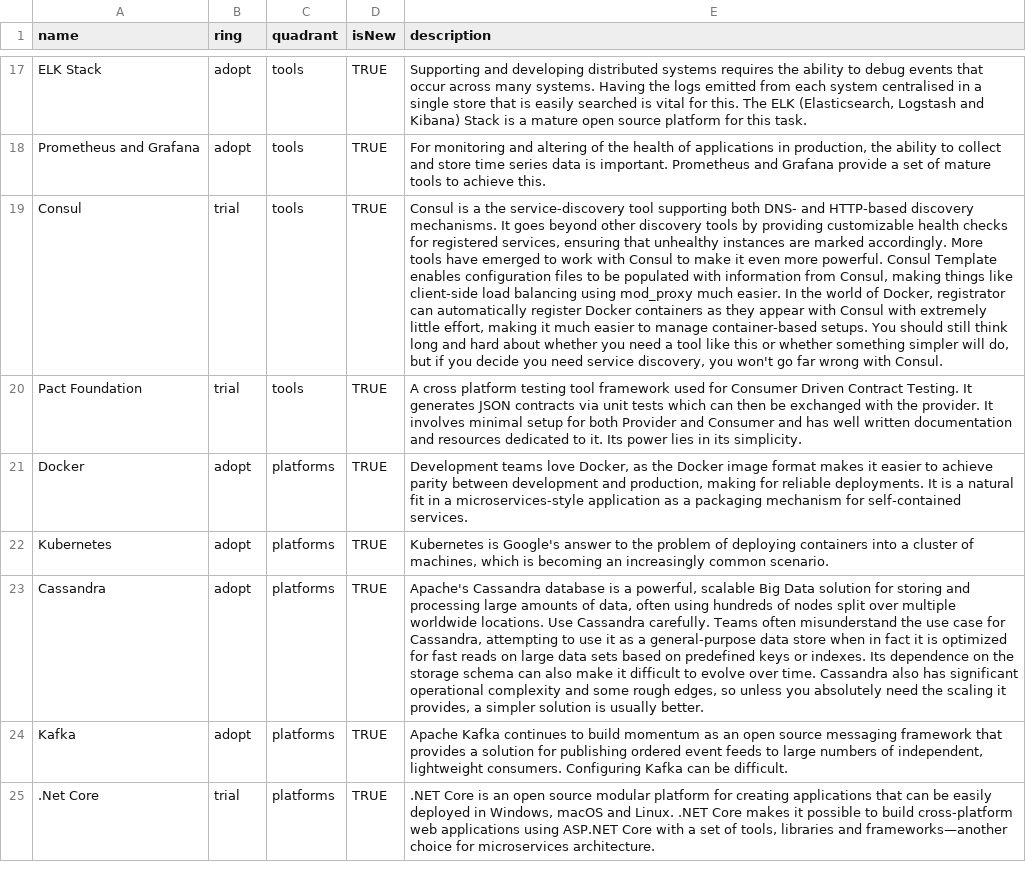
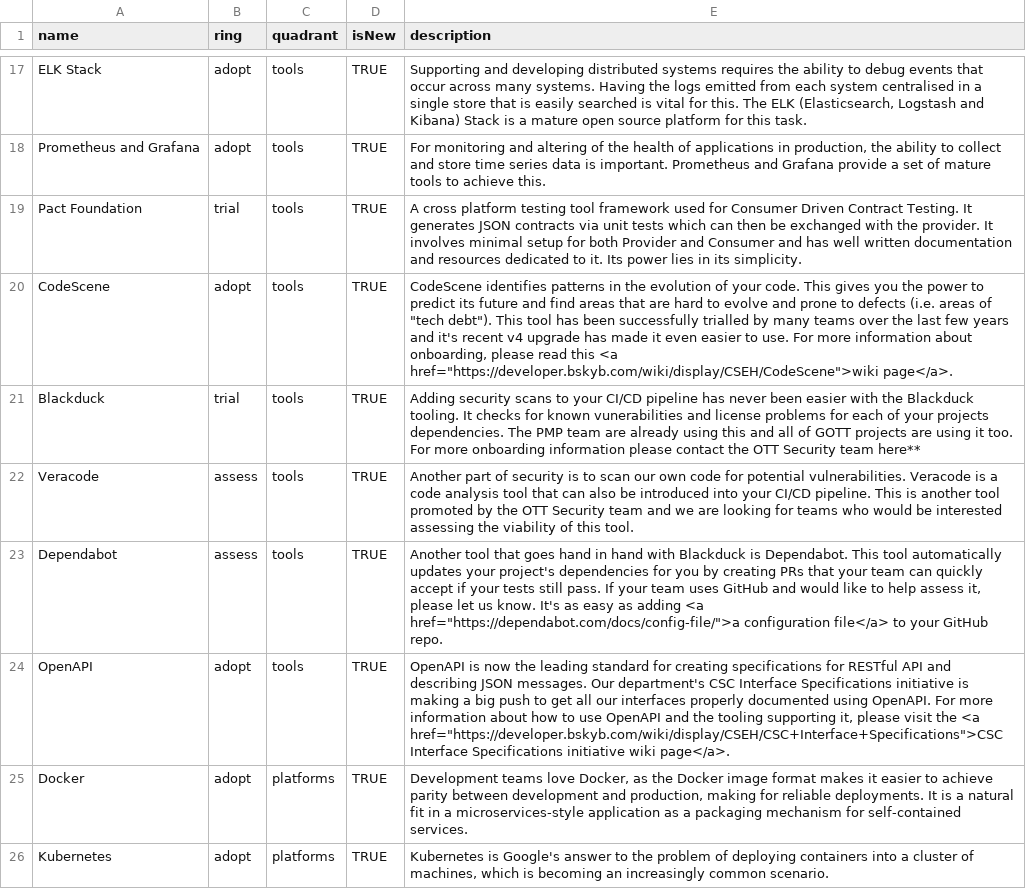
Before and after one commit to sky-uk/csp-tech-radar, a CSV file: csp-tech-radar.csv, drawn as a sheet; only a part is shown, gaps mark what is left out; the shorter side is filled out with more unchanged rows; removed rows and columns are numbered as before the commit, all else as after; the diff names each change by its address in the sheet, - before the commit and + after, or states it on an @@ line.

Commit message:
add new tools codescene, blackduck, veracode, dependabot, openapi and removed consul

```diff
--- a/csp-tech-radar.csv
+++ b/csp-tech-radar.csv
-row 19: Consul | trial | tools | TRUE | Consul is a the service-discovery tool supporting both DNS- and HTTP-based discovery mechanisms. It goes beyond other discovery tools by providing customizable health checks for registered services, ensuring that unhealthy instances are marked accordingly. More tools have emerged to work with Consul to make it even more powerful. Consul Template enables configuration files to be populated with information from Consul, making things like client-side load balancing using mod_proxy much easier. In the world of Docker, registrator can automatically register Docker containers as they appear with Consul with extremely little effort, making it much easier to manage container-based setups. You should still think long and hard about whether you need a tool like this or whether something simpler will do, but if you decide you need service discovery, you won't go far wrong with Consul.
+row 20: CodeScene | adopt | tools | TRUE | CodeScene identifies patterns in the evolution of your code. This gives you the power to predict its future and find areas that are hard to evolve and prone to defects (i.e. areas of "tech debt"). This tool has been successfully trialled by many teams over the last few years and it's recent v4 upgrade has made it even easier to use. For more information about onboarding, please read this <a href="https://developer.bskyb.com/wiki/display/CSEH/CodeScene">wiki page</a>.
+row 21: Blackduck | trial | tools | TRUE | Adding security scans to your CI/CD pipeline has never been easier with the Blackduck tooling. It checks for known vunerabilities and license problems for each of your projects dependencies. The PMP team are already using this and all of GOTT projects are using it too. For more onboarding information please contact the OTT Security team here**
+row 22: Veracode | assess | tools | TRUE | Another part of security is to scan our own code for potential vulnerabilities. Veracode is a code analysis tool that can also be introduced into your CI/CD pipeline. This is another tool promoted by the OTT Security team and we are looking for teams who would be interested assessing the viability of this tool.
+row 23: Dependabot | assess | tools | TRUE | Another tool that goes hand in hand with Blackduck is Dependabot. This tool automatically updates your project's dependencies for you by creating PRs that your team can quickly accept if your tests still pass. If your team uses GitHub and would like to help assess it, please let us know. It's as easy as adding <a href="https://dependabot.com/docs/config-file/">a configuration file</a> to your GitHub repo.
+row 24: OpenAPI | adopt | tools | TRUE | OpenAPI is now the leading standard for creating specifications for RESTful API and describing JSON messages. Our department's CSC Interface Specifications initiative is making a big push to get all our interfaces properly documented using OpenAPI. For more information about how to use OpenAPI and the tooling supporting it, please visit the <a href="https://developer.bskyb.com/wiki/display/CSEH/CSC+Interface+Specifications">CSC Interface Specifications initiative wiki page</a>.
```
